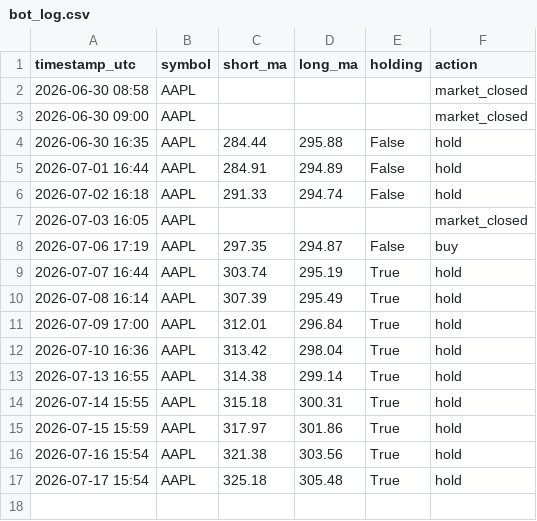
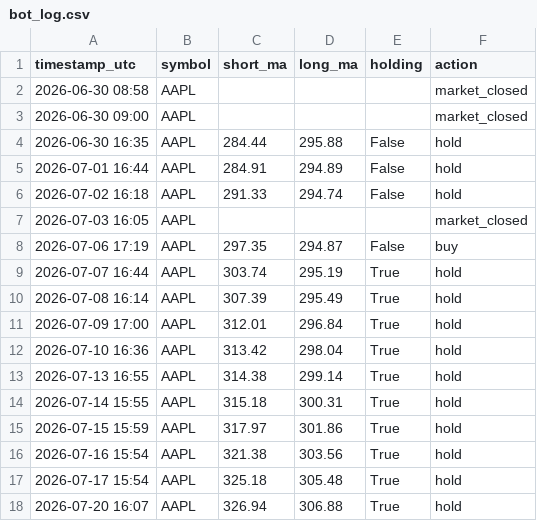
Before and after one commit to cheeroo2020/cadence, a CSV file: bot_log.csv, drawn as a sheet.

```diff
--- a/bot_log.csv
+++ b/bot_log.csv
@@ -17 +17,2 @@ timestamp_utc,symbol,short_ma,long_ma,holding,action
 2026-07-17 15:54,AAPL,325.18,305.48,True,hold
+2026-07-20 16:07,AAPL,326.94,306.88,True,hold
```
